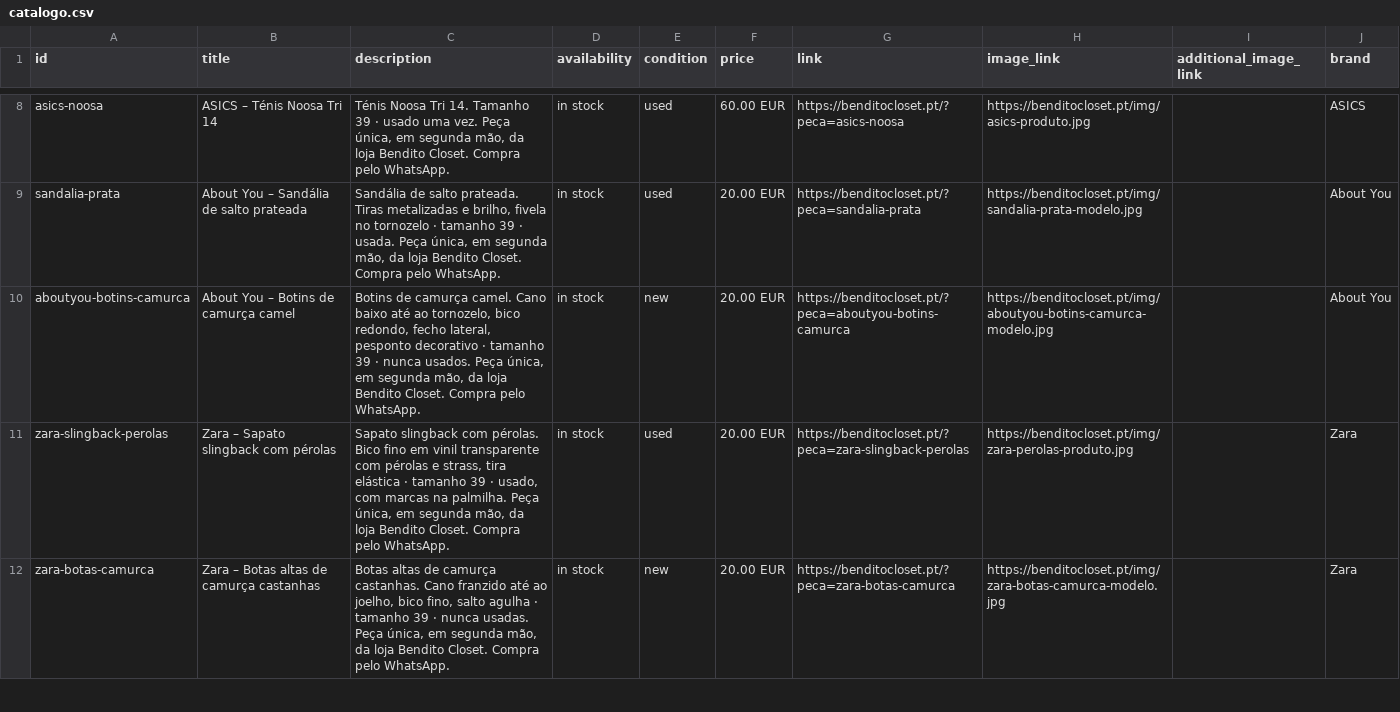
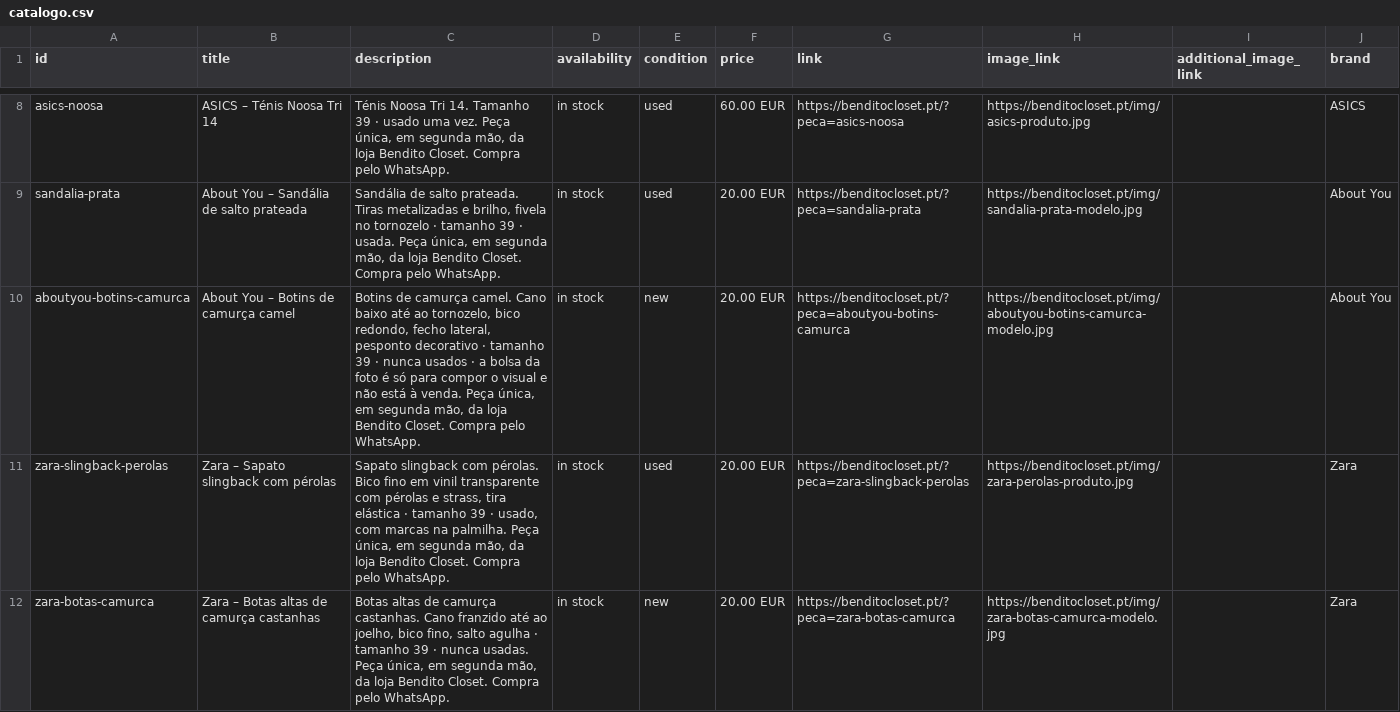
Before and after one commit to benditocloset/benditocloset.github.io, a CSV file: catalogo.csv, drawn as a sheet; only a part is shown, gaps mark what is left out.

```diff
--- a/catalogo.csv
+++ b/catalogo.csv
@@ -9,3 +9,3 @@ id,title,description,availability,condition,price,link,image_link,additional_ima
 "sandalia-prata","About You – Sandália de salto prateada","Sandália de salto prateada. Tiras metalizadas e brilho, fivela no tornozelo · tamanho 39 · usada. Peça única, em segunda mão, da loja Bendito Closet. Compra pelo WhatsApp.","in stock","used","20.00 EUR","https://benditocloset.pt/?peca=sandalia-prata","https://benditocloset.pt/img/sandalia-prata-modelo.jpg","","About You"
-"aboutyou-botins-camurca","About You – Botins de camurça camel","Botins de camurça camel. Cano baixo até ao tornozelo, bico redondo, fecho lateral, pesponto decorativo · tamanho 39 · nunca usados. Peça única, em segunda mão, da loja Bendito Closet. Compra pelo WhatsApp.","in stock","new","20.00 EUR","https://benditocloset.pt/?peca=aboutyou-botins-camurca","https://benditocloset.pt/img/aboutyou-botins-camurca-modelo.jpg","","About You"
+"aboutyou-botins-camurca","About You – Botins de camurça camel","Botins de camurça camel. Cano baixo até ao tornozelo, bico redondo, fecho lateral, pesponto decorativo · tamanho 39 · nunca usados · a bolsa da foto é só para compor o visual e não está à venda. Peça única, em segunda mão, da loja Bendito Closet. Compra pelo WhatsApp.","in stock","new","20.00 EUR","https://benditocloset.pt/?peca=aboutyou-botins-camurca","https://benditocloset.pt/img/aboutyou-botins-camurca-modelo.jpg","","About You"
 "zara-slingback-perolas","Zara – Sapato slingback com pérolas","Sapato slingback com pérolas. Bico fino em vinil transparente com pérolas e strass, tira elástica · tamanho 39 · usado, com marcas na palmilha. Peça única, em segunda mão, da loja Bendito Closet. Compra pelo WhatsApp.","in stock","used","20.00 EUR","https://benditocloset.pt/?peca=zara-slingback-perolas","https://benditocloset.pt/img/zara-perolas-produto.jpg","","Zara"
```
Also changed, not shown: 1 other file.
